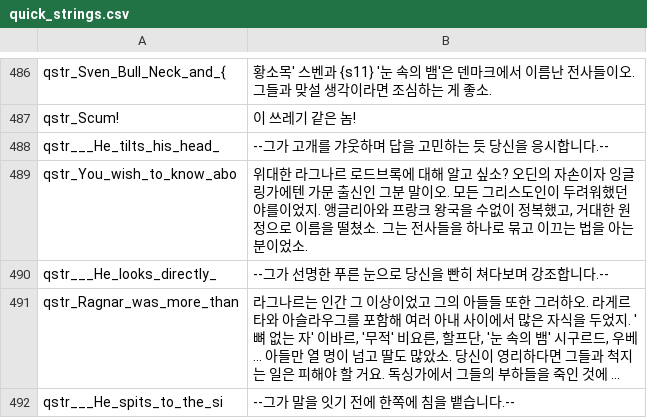
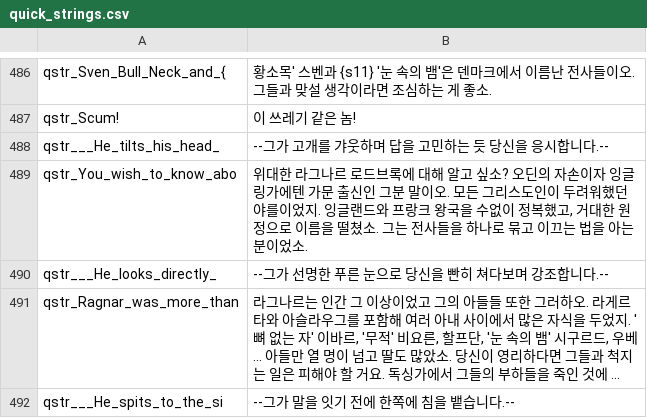
Before and after one commit to 21garam/MB_VikingConquest_R_Korean, a CSV file: languages/en/quick_strings.csv, drawn as a sheet; only a part is shown, gaps mark what is left out; long unchanged cells end in …; the diff covers the shown part only.

```diff
--- a/languages/en/quick_strings.csv
+++ b/languages/en/quick_strings.csv
@@ -488,3 +488,3 @@ qstr_Scum!|이 쓰레기 같은 놈!
 qstr___He_tilts_his_head_|--그가 고개를 갸웃하며 답을 고민하는 듯 당신을 응시합니다.--
-qstr_You_wish_to_know_abo|위대한 라그나르 로드브록에 대해 알고 싶소? 오딘의 자손이자 잉글링가에텐 가문 출신인 그분 말이오. 모든 그리스도인이 두려워했던 야를이었지. 앵글리아와 프랑크 왕국을 수없이 정복했고, 거대한 원정으로 이름을 떨쳤소. 그는 전사들을 하나로 묶고 이끄는 법을 아는 분이었소.
+qstr_You_wish_to_know_abo|위대한 라그나르 로드브록에 대해 알고 싶소? 오딘의 자손이자 잉글링가에텐 가문 출신인 그분 말이오. 모든 그리스도인이 두려워했던 야를이었지. 잉글랜드와 프랑크 왕국을 수없이 정복했고, 거대한 원정으로 이름을 떨쳤소. 그는 전사들을 하나로 묶고 이끄는 법을 아는 분이었소.
 qstr___He_looks_directly_|--그가 선명한 푸른 눈으로 당신을 빤히 쳐다보며 강조합니다.--
```
Also changed, not shown: 22 edited cells elsewhere in this file, languages/en/game_menus.csv, languages/en/game_strings.csv, 3 other files.
